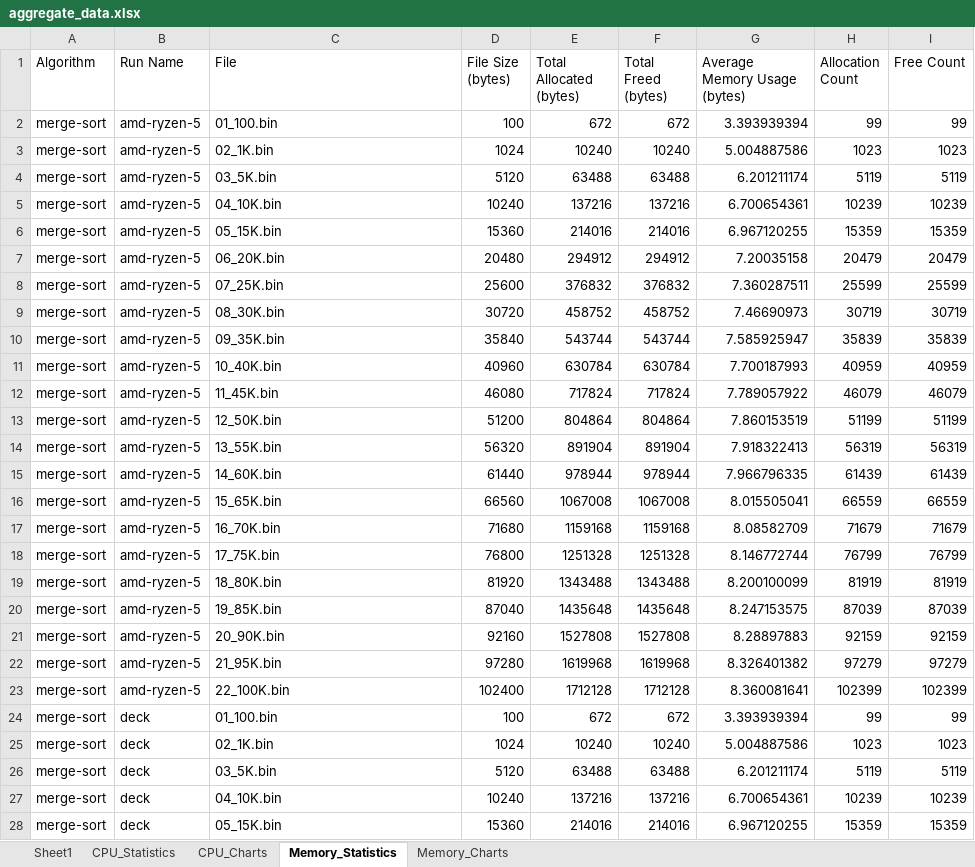
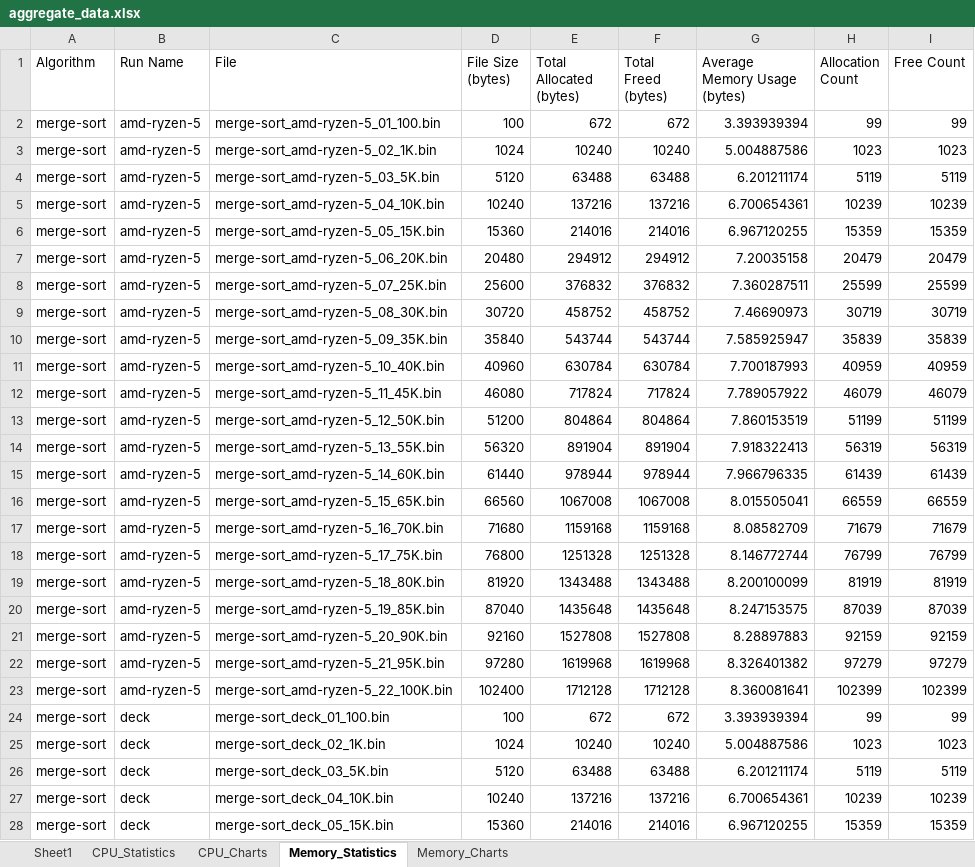
Before and after one commit to jfkonecn/data-transport-phenomena, an Excel workbook: aggregate_data.xlsx, sheet Memory_Statistics, drawn as a sheet; only a part is shown; values as stored, in another font and other column widths than the file's, no borders; the diff covers the shown part only; the diff names each change by its address in the sheet, - before the commit and + after, or states it on an @@ line.

```diff
--- a/aggregate_data.xlsx (sheet Memory_Statistics)
+++ b/aggregate_data.xlsx (sheet Memory_Statistics)
-C2 (File): 01_100.bin
+C2 (File): merge-sort_amd-ryzen-5_01_100.bin
-C3 (File): 02_1K.bin
+C3 (File): merge-sort_amd-ryzen-5_02_1K.bin
-C4 (File): 03_5K.bin
+C4 (File): merge-sort_amd-ryzen-5_03_5K.bin
-C5 (File): 04_10K.bin
+C5 (File): merge-sort_amd-ryzen-5_04_10K.bin
-C6 (File): 05_15K.bin
+C6 (File): merge-sort_amd-ryzen-5_05_15K.bin
-C7 (File): 06_20K.bin
+C7 (File): merge-sort_amd-ryzen-5_06_20K.bin
-C8 (File): 07_25K.bin
+C8 (File): merge-sort_amd-ryzen-5_07_25K.bin
-C9 (File): 08_30K.bin
+C9 (File): merge-sort_amd-ryzen-5_08_30K.bin
-C10 (File): 09_35K.bin
+C10 (File): merge-sort_amd-ryzen-5_09_35K.bin
-C11 (File): 10_40K.bin
+C11 (File): merge-sort_amd-ryzen-5_10_40K.bin
-C12 (File): 11_45K.bin
+C12 (File): merge-sort_amd-ryzen-5_11_45K.bin
-C13 (File): 12_50K.bin
+C13 (File): merge-sort_amd-ryzen-5_12_50K.bin
-C14 (File): 13_55K.bin
+C14 (File): merge-sort_amd-ryzen-5_13_55K.bin
-C15 (File): 14_60K.bin
+C15 (File): merge-sort_amd-ryzen-5_14_60K.bin
-C16 (File): 15_65K.bin
+C16 (File): merge-sort_amd-ryzen-5_15_65K.bin
-C17 (File): 16_70K.bin
+C17 (File): merge-sort_amd-ryzen-5_16_70K.bin
-C18 (File): 17_75K.bin
+C18 (File): merge-sort_amd-ryzen-5_17_75K.bin
-C19 (File): 18_80K.bin
+C19 (File): merge-sort_amd-ryzen-5_18_80K.bin
-C20 (File): 19_85K.bin
+C20 (File): merge-sort_amd-ryzen-5_19_85K.bin
-C21 (File): 20_90K.bin
+C21 (File): merge-sort_amd-ryzen-5_20_90K.bin
-C22 (File): 21_95K.bin
+C22 (File): merge-sort_amd-ryzen-5_21_95K.bin
-C23 (File): 22_100K.bin
+C23 (File): merge-sort_amd-ryzen-5_22_100K.bin
-C24 (File): 01_100.bin
+C24 (File): merge-sort_deck_01_100.bin
-C25 (File): 02_1K.bin
+C25 (File): merge-sort_deck_02_1K.bin
-C26 (File): 03_5K.bin
+C26 (File): merge-sort_deck_03_5K.bin
-C27 (File): 04_10K.bin
+C27 (File): merge-sort_deck_04_10K.bin
-C28 (File): 05_15K.bin
+C28 (File): merge-sort_deck_05_15K.bin
```
Also changed, not shown: 83 edited cells elsewhere in this sheet, sheet CPU_Statistics, sheet Memory_Charts, sheet CPU_Charts, 1 other file.
